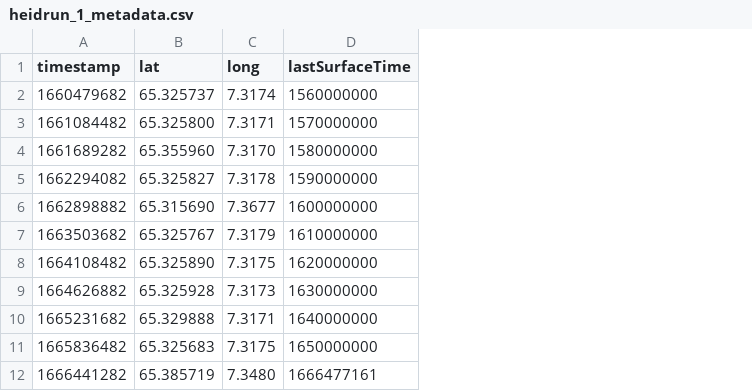
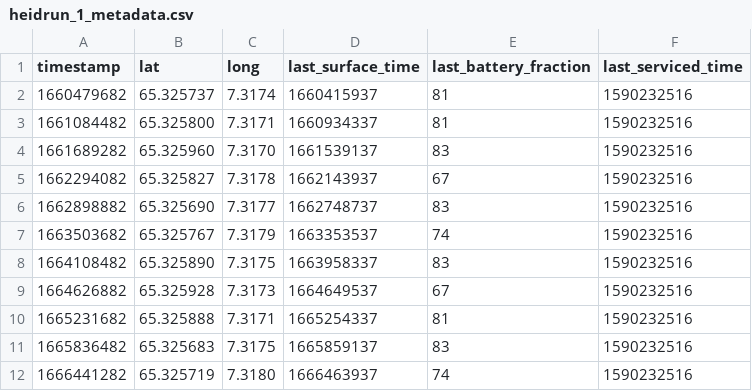
Before and after one commit to Erikseeeeen/code22, a CSV file: server/data/csv/heidrun_1_metadata.csv, drawn as a sheet; removed rows and columns are numbered as before the commit, all else as after; the diff names each change by its address in the sheet, - before the commit and + after, or states it on an @@ line.

Commit message:
Edit metadata format

```diff
--- a/server/data/csv/heidrun_1_metadata.csv
+++ b/server/data/csv/heidrun_1_metadata.csv
-column D (lastSurfaceTime), rows 2-12: 1560000000 | 1570000000 | 1580000000 | 1590000000 | 1600000000 | 1610000000 | 1620000000 | 1630000000 | 1640000000 | 1650000000 | 1666477161
+column D (last_surface_time), rows 2-12: 1660415937 | 1660934337 | 1661539137 | 1662143937 | 1662748737 | 1663353537 | 1663958337 | 1664649537 | 1665254337 | 1665859137 | 1666463937
+column E (last_battery_fraction), rows 2-12: 81 | 81 | 83 | 67 | 83 | 74 | 83 | 67 | 81 | 83 | 74
+column F (last_serviced_time), rows 2-12: all 1590232516
-B4 (lat): 65.355960
+B4 (lat): 65.325960
-B6 (lat): 65.315690
+B6 (lat): 65.325690
-C6 (long): 7.3677
+C6 (long): 7.3177
-B10 (lat): 65.329888
+B10 (lat): 65.325888
-B12 (lat): 65.385719
+B12 (lat): 65.325719
-C12 (long): 7.3480
+C12 (long): 7.3180
```
Also changed, not shown: server/data/csv/heidrun_2_metadata.csv.
